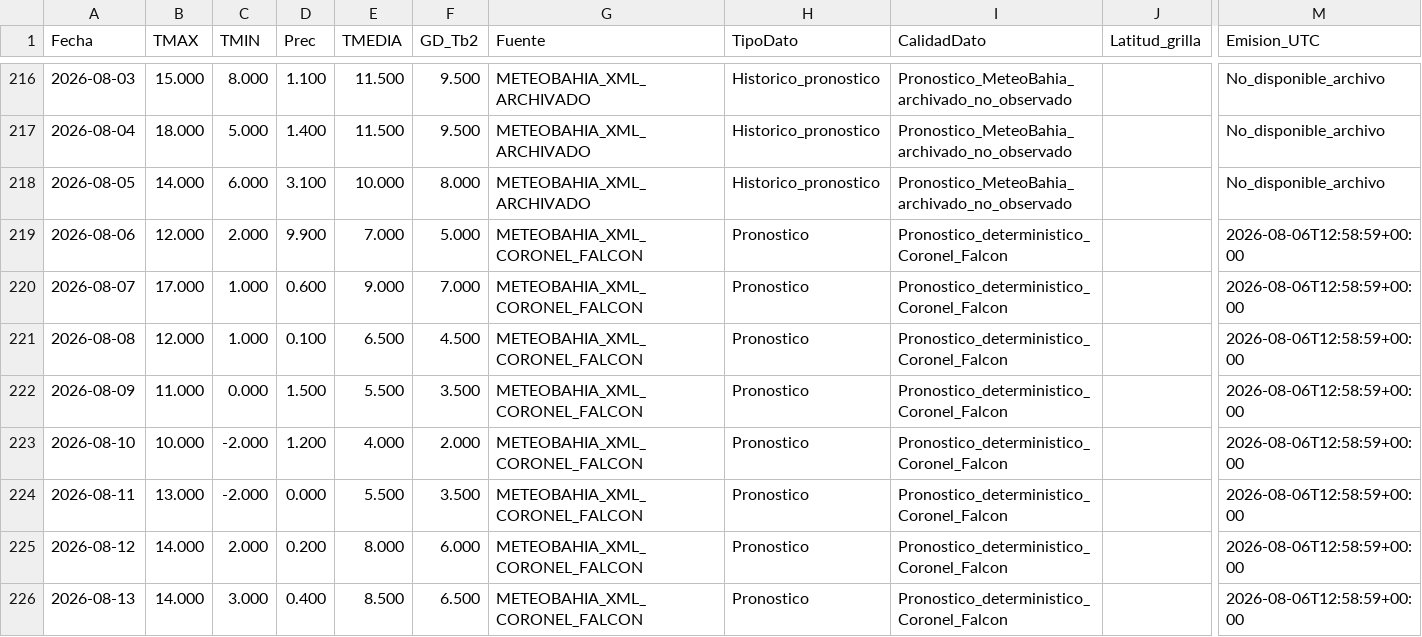
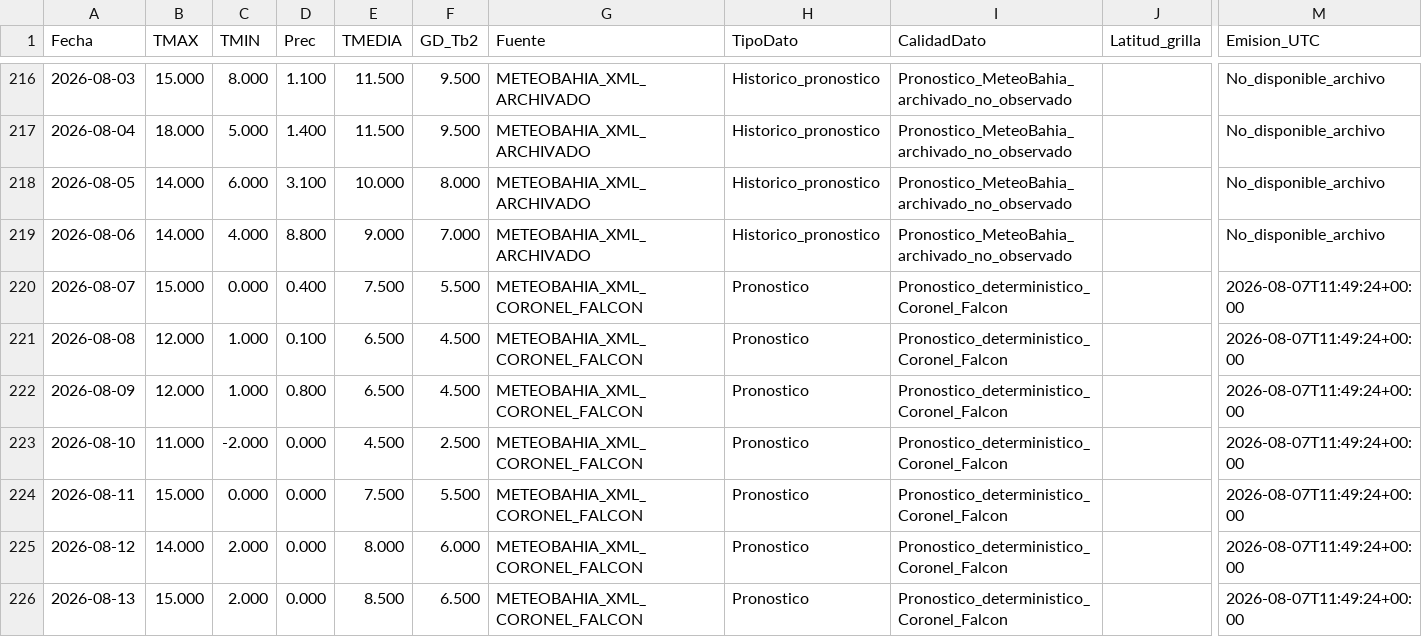
Before and after one commit to PREDWEEM/LOLIUMZAVALLA, a CSV file: data/meteo_sitios/lartigau.csv, drawn as a sheet; only a part is shown, gaps mark what is left out; the diff covers the shown part only; the diff names each change by its address in the sheet, - before the commit and + after, or states it on an @@ line.

```diff
--- a/data/meteo_sitios/lartigau.csv
+++ b/data/meteo_sitios/lartigau.csv
-B219 (TMAX): 12.000
+B219 (TMAX): 14.000
-C219 (TMIN): 2.000
+C219 (TMIN): 4.000
-D219 (Prec): 9.900
+D219 (Prec): 8.800
-E219 (TMEDIA): 7.000
+E219 (TMEDIA): 9.000
-F219 (GD_Tb2): 5.000
+F219 (GD_Tb2): 7.000
-G219 (Fuente): METEOBAHIA_XML_CORONEL_FALCON
+G219 (Fuente): METEOBAHIA_XML_ARCHIVADO
-H219 (TipoDato): Pronostico
+H219 (TipoDato): Historico_pronostico
-I219 (CalidadDato): Pronostico_deterministico_Coronel_Falcon
+I219 (CalidadDato): Pronostico_MeteoBahia_archivado_no_observado
-M219 (Emision_UTC): 2026-08-06T12:58:59+00:00
+M219 (Emision_UTC): No_disponible_archivo
-B220 (TMAX): 17.000
+B220 (TMAX): 15.000
-C220 (TMIN): 1.000
+C220 (TMIN): 0.000
-D220 (Prec): 0.600
+D220 (Prec): 0.400
-E220 (TMEDIA): 9.000
+E220 (TMEDIA): 7.500
-F220 (GD_Tb2): 7.000
+F220 (GD_Tb2): 5.500
-M220:M226 (Emision_UTC): 2026-08-06T12:58:59+00:00
+M220:M226 (Emision_UTC): 2026-08-07T11:49:24+00:00
-B222 (TMAX): 11.000
+B222 (TMAX): 12.000
-C222 (TMIN): 0.000
+C222 (TMIN): 1.000
-D222 (Prec): 1.500
+D222 (Prec): 0.800
-E222 (TMEDIA): 5.500
+E222 (TMEDIA): 6.500
-F222 (GD_Tb2): 3.500
+F222 (GD_Tb2): 4.500
-B223 (TMAX): 10.000
+B223 (TMAX): 11.000
-D223 (Prec): 1.200
+D223 (Prec): 0.000
-E223 (TMEDIA): 4.000
+E223 (TMEDIA): 4.500
-F223 (GD_Tb2): 2.000
+F223 (GD_Tb2): 2.500
-B224 (TMAX): 13.000
+B224 (TMAX): 15.000
-C224 (TMIN): -2.000
+C224 (TMIN): 0.000
-E224 (TMEDIA): 5.500
+E224 (TMEDIA): 7.500
-F224 (GD_Tb2): 3.500
+F224 (GD_Tb2): 5.500
-D225 (Prec): 0.200
+D225 (Prec): 0.000
-B226 (TMAX): 14.000
+B226 (TMAX): 15.000
-C226 (TMIN): 3.000
+C226 (TMIN): 2.000
-D226 (Prec): 0.400
+D226 (Prec): 0.000
```
Also changed, not shown: 2 added rows and 24 edited cells elsewhere in this file, data/meteo_sitios/balcarce.csv, data/meteo_sitios/bordenave.csv, 7 other files.
